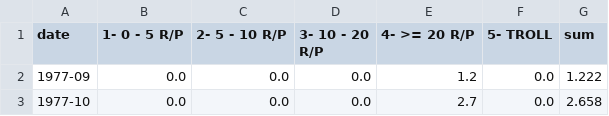
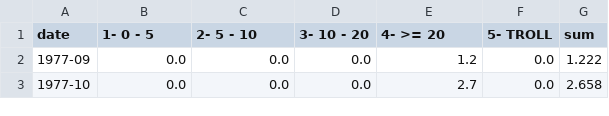
Before and after one commit to ivarref/clj-simple-chart, a CSV file: data/ncs/gas-production-rp-bucket-stacked-monthly.csv, drawn as a sheet; only a part is shown.

```diff
--- a/data/ncs/gas-production-rp-bucket-stacked-monthly.csv
+++ b/data/ncs/gas-production-rp-bucket-stacked-monthly.csv
@@ -1,2 +1,2 @@
-date,1- 0 - 5 R/P,2- 5 - 10 R/P,3- 10 - 20 R/P,4- >= 20 R/P,5- TROLL,sum
+date,1- 0 - 5,2- 5 - 10,3- 10 - 20,4- >= 20,5- TROLL,sum
 1977-09,0.0,0.0,0.0,1.2,0.0,1.222
```
Also changed, not shown: data/ncs/gas-production-rp-bucket-stacked-yearly.csv, 3 other files.
